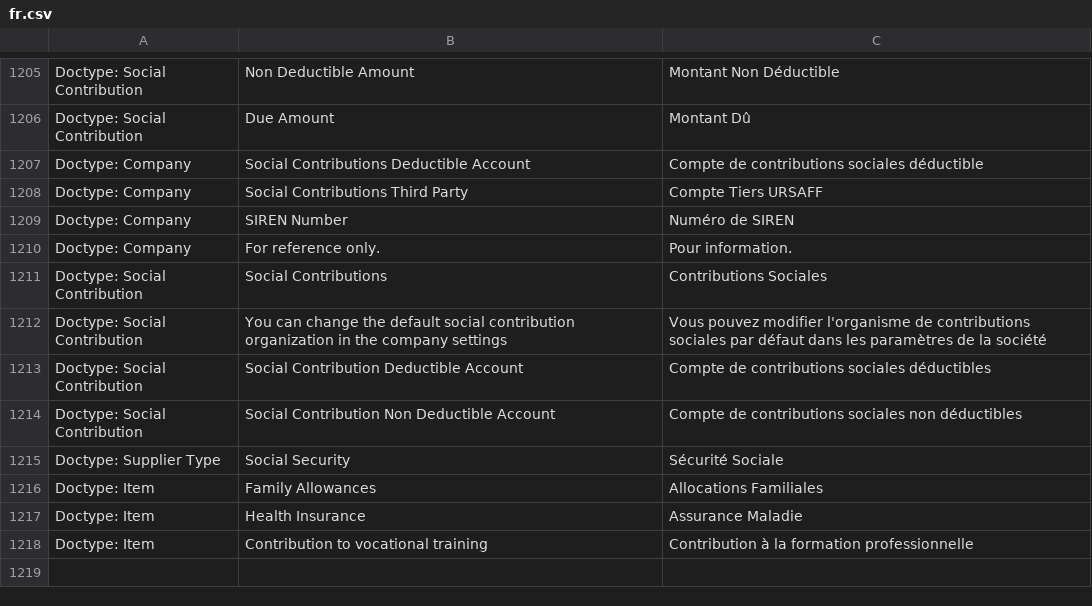
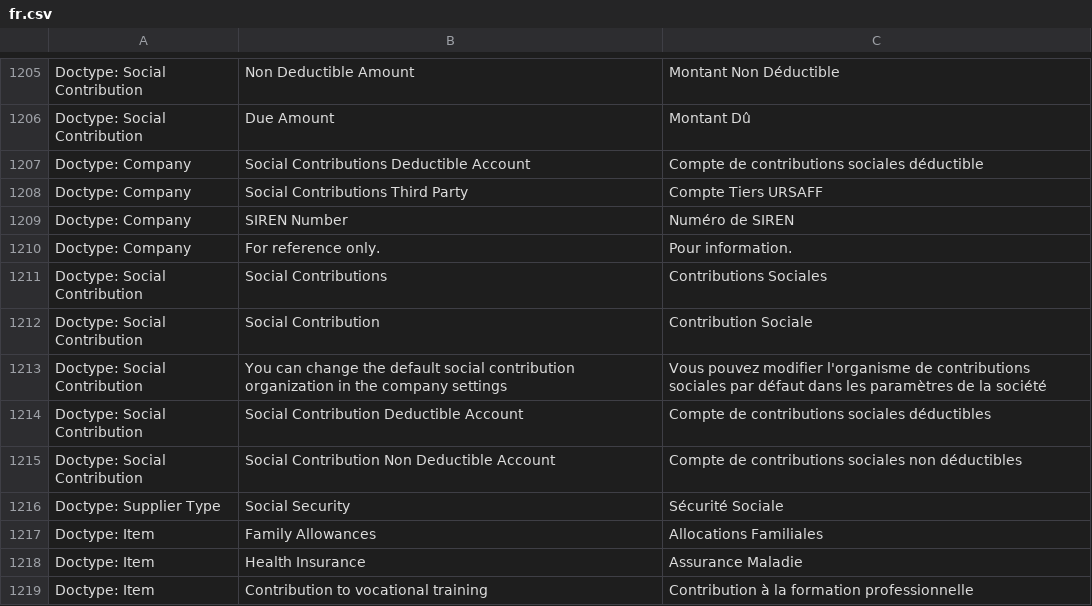
Before and after one commit to dokos-io/maia, a CSV file: maia/translations/fr.csv, drawn as a sheet; only a part is shown, gaps mark what is left out; the diff names each change by its address in the sheet, - before the commit and + after, or states it on an @@ line.

Commit message:
Social contributionsCorrections

```diff
--- a/maia/translations/fr.csv
+++ b/maia/translations/fr.csv
+row 1212: Doctype: Social Contribution | Social Contribution | Contribution Sociale
```
Also changed, not shown: 4 other files.
